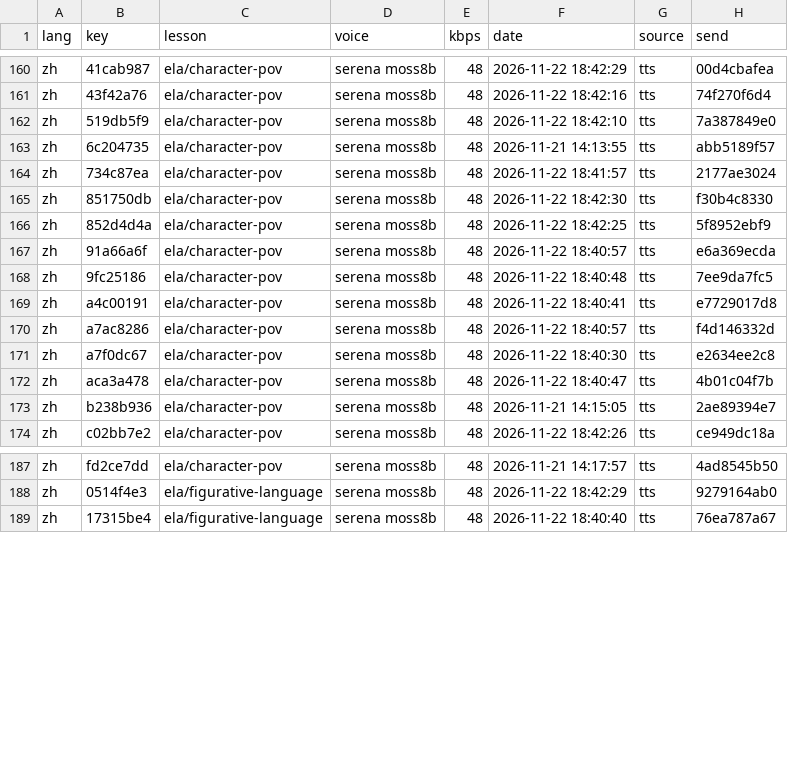
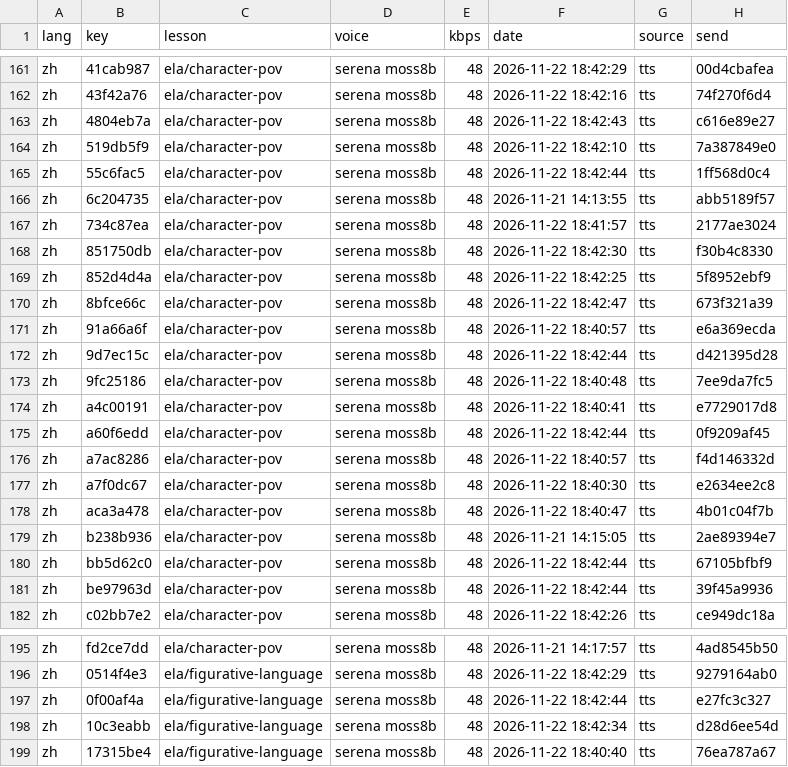
Before and after one commit to gladcolor/gc-audio-lang-math, a TSV file: status/ledger.tsv, drawn as a sheet; only a part is shown, gaps mark what is left out; the diff covers the shown part only.

Commit message:
ela/narrative-techniques: 73 clips so far - in progress (124/283 serena)

```diff
--- a/status/ledger.tsv
+++ b/status/ledger.tsv
@@ -161,3 +162,5 @@ zh	41cab987	ela/character-pov	serena moss8b	48	2026-11-22 18:42:29	tts	00d4cbafe
 zh	43f42a76	ela/character-pov	serena moss8b	48	2026-11-22 18:42:16	tts	74f270f6d4
+zh	4804eb7a	ela/character-pov	serena moss8b	48	2026-11-22 18:42:43	tts	c616e89e27
 zh	519db5f9	ela/character-pov	serena moss8b	48	2026-11-22 18:42:10	tts	7a387849e0
+zh	55c6fac5	ela/character-pov	serena moss8b	48	2026-11-22 18:42:44	tts	1ff568d0c4
 zh	6c204735	ela/character-pov	serena moss8b	48	2026-11-21 14:13:55	tts	abb5189f57
@@ -166,5 +169,8 @@ zh	851750db	ela/character-pov	serena moss8b	48	2026-11-22 18:42:30	tts	f30b4c833
 zh	852d4d4a	ela/character-pov	serena moss8b	48	2026-11-22 18:42:25	tts	5f8952ebf9
+zh	8bfce66c	ela/character-pov	serena moss8b	48	2026-11-22 18:42:47	tts	673f321a39
 zh	91a66a6f	ela/character-pov	serena moss8b	48	2026-11-22 18:40:57	tts	e6a369ecda
+zh	9d7ec15c	ela/character-pov	serena moss8b	48	2026-11-22 18:42:44	tts	d421395d28
 zh	9fc25186	ela/character-pov	serena moss8b	48	2026-11-22 18:40:48	tts	7ee9da7fc5
 zh	a4c00191	ela/character-pov	serena moss8b	48	2026-11-22 18:40:41	tts	e7729017d8
+zh	a60f6edd	ela/character-pov	serena moss8b	48	2026-11-22 18:42:44	tts	0f9209af45
 zh	a7ac8286	ela/character-pov	serena moss8b	48	2026-11-22 18:40:57	tts	f4d146332d
@@ -173,2 +179,4 @@ zh	aca3a478	ela/character-pov	serena moss8b	48	2026-11-22 18:40:47	tts	4b01c04f7
 zh	b238b936	ela/character-pov	serena moss8b	48	2026-11-21 14:15:05	tts	2ae89394e7
+zh	bb5d62c0	ela/character-pov	serena moss8b	48	2026-11-22 18:42:44	tts	67105bfbf9
+zh	be97963d	ela/character-pov	serena moss8b	48	2026-11-22 18:42:44	tts	39f45a9936
 zh	c02bb7e2	ela/character-pov	serena moss8b	48	2026-11-22 18:42:26	tts	ce949dc18a
@@ -188,2 +196,4 @@ zh	fd2ce7dd	ela/character-pov	serena moss8b	48	2026-11-21 14:17:57	tts	4ad8545b5
 zh	0514f4e3	ela/figurative-language	serena moss8b	48	2026-11-22 18:42:29	tts	9279164ab0
+zh	0f00af4a	ela/figurative-language	serena moss8b	48	2026-11-22 18:42:44	tts	e27fc3c327
+zh	10c3eabb	ela/figurative-language	serena moss8b	48	2026-11-22 18:42:34	tts	d28d6ee54d
 zh	17315be4	ela/figurative-language	serena moss8b	48	2026-11-22 18:40:40	tts	76ea787a67
```
Also changed, not shown: 12 added rows elsewhere in this file, 25 other files.
